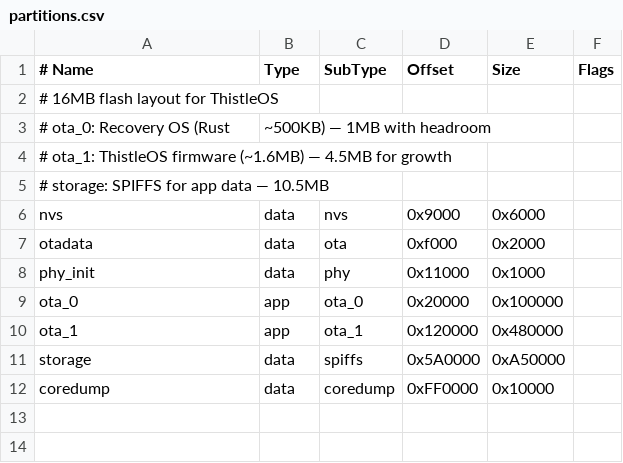
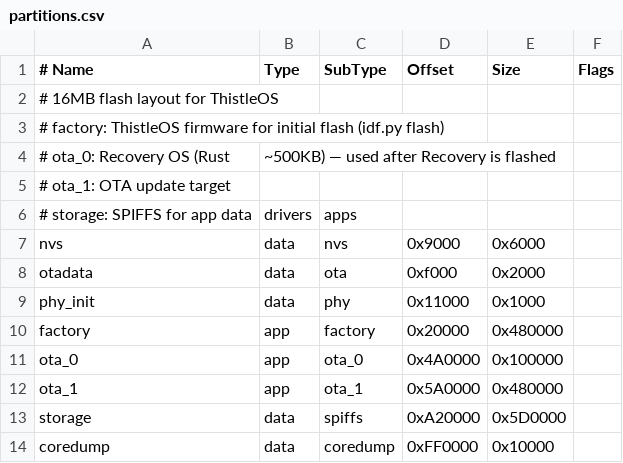
Before and after one commit to wan0net/thistle-os, a CSV file: partitions.csv, drawn as a sheet.

```diff
--- a/partitions.csv
+++ b/partitions.csv
@@ -2,5 +2,6 @@
 # 16MB flash layout for ThistleOS
-# ota_0: Recovery OS (Rust, ~500KB) — 1MB with headroom
-# ota_1: ThistleOS firmware (~1.6MB) — 4.5MB for growth
-# storage: SPIFFS for app data — 10.5MB
+# factory: ThistleOS firmware for initial flash (idf.py flash)
+# ota_0: Recovery OS (Rust, ~500KB) — used after Recovery is flashed
+# ota_1: OTA update target
+# storage: SPIFFS for app data, drivers, apps
 nvs,       data, nvs,     0x9000,   0x6000,
@@ -8,5 +9,6 @@ otadata,   data, ota,     0xf000,   0x2000,
 phy_init,  data, phy,     0x11000,  0x1000,
-ota_0,     app,  ota_0,   0x20000,  0x100000,
-ota_1,     app,  ota_1,   0x120000, 0x480000,
-storage,   data, spiffs,  0x5A0000, 0xA50000,
+factory,   app,  factory, 0x20000,  0x480000,
+ota_0,     app,  ota_0,   0x4A0000, 0x100000,
+ota_1,     app,  ota_1,   0x5A0000, 0x480000,
+storage,   data, spiffs,  0xA20000, 0x5D0000,
 coredump,  data, coredump,0xFF0000, 0x10000,
```
Also changed, not shown: 2 other files.
